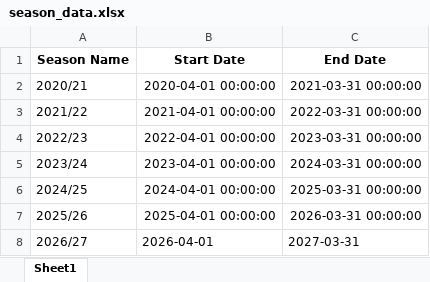
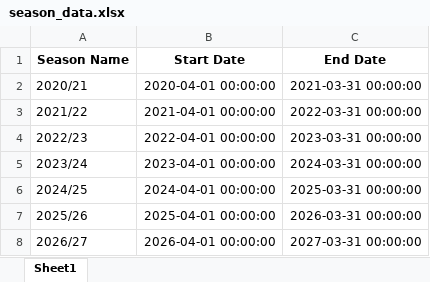
Before and after one commit to psibale/farm-management-system, an Excel workbook: data/season_data.xlsx, sheet Sheet1, drawn as a sheet; values as stored, in another font and other column widths than the file's, no borders; the diff names each change by its address in the sheet, - before the commit and + after, or states it on an @@ line.

```diff
--- a/data/season_data.xlsx (sheet Sheet1)
+++ b/data/season_data.xlsx (sheet Sheet1)
-B8 (Start Date): 2026-04-01
+B8 (Start Date): 2026-04-01 00:00:00
-C8 (End Date): 2027-03-31
+C8 (End Date): 2027-03-31 00:00:00
```
Also changed, not shown: data/crop_estimates.xlsx, data/crop_register.xlsx, 23 other files.
